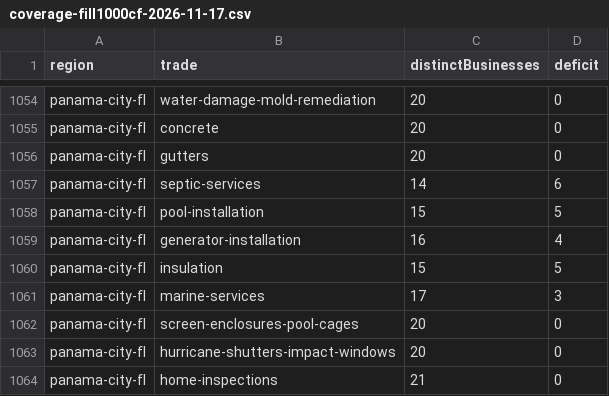
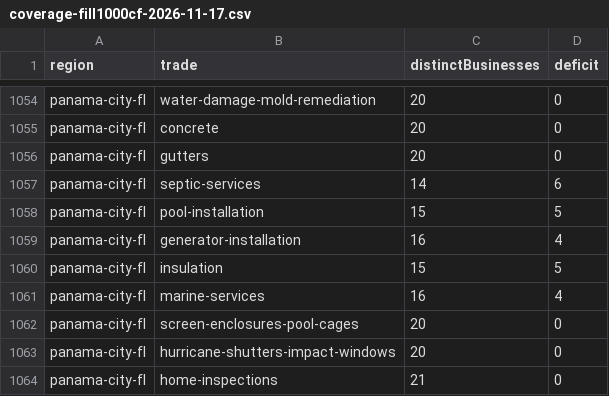
Before and after one commit to gitMark80/who-knows-a-pro, a CSV file: reports/coverage-fill1000cf-2026-11-17.csv, drawn as a sheet; only a part is shown, gaps mark what is left out.

```diff
--- a/reports/coverage-fill1000cf-2026-11-17.csv
+++ b/reports/coverage-fill1000cf-2026-11-17.csv
@@ -1060,3 +1060,3 @@ panama-city-fl,generator-installation,16,4
 panama-city-fl,insulation,15,5
-panama-city-fl,marine-services,17,3
+panama-city-fl,marine-services,16,4
 panama-city-fl,screen-enclosures-pool-cages,20,0
```
Also changed, not shown: 7 other files.
